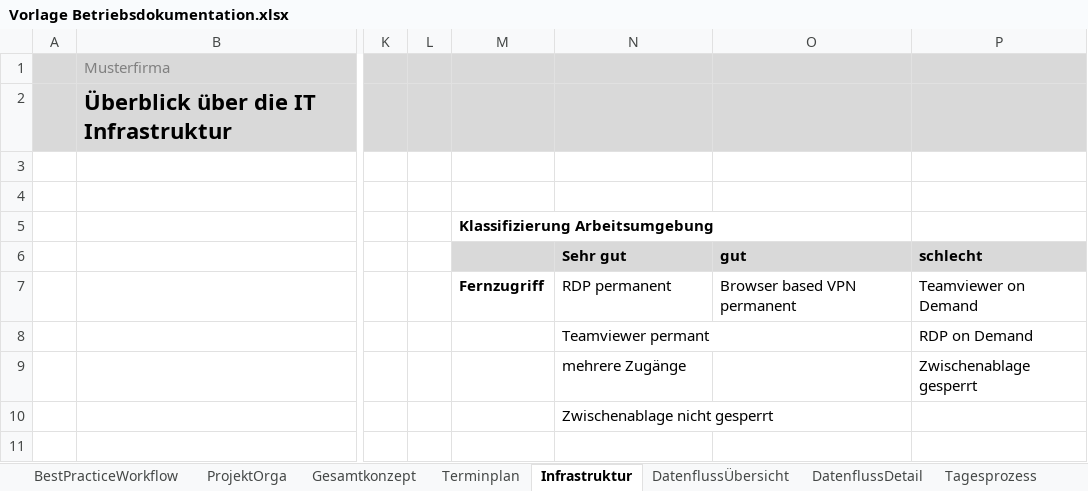
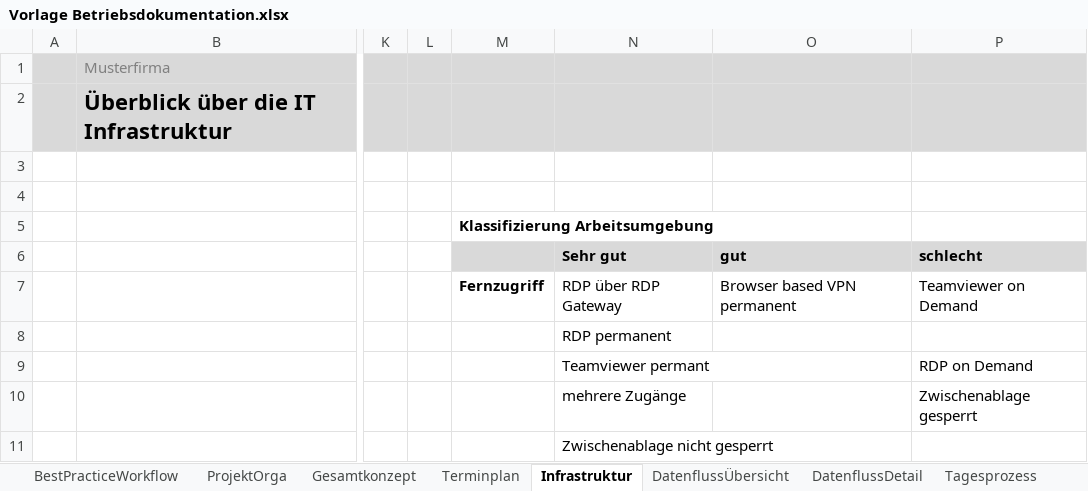
Before and after one commit to saxess-software/DataFactory-Knowledge-Center, an Excel workbook: 8. Harmonising standards/Create a project/Vorlage Betriebsdokumentation.xlsx, sheet Infrastruktur, drawn as a sheet; only a part is shown, gaps mark what is left out; the shorter side is filled out with more unchanged rows; values as stored, in another font and other column widths than the file's, no borders; charts and pictures not drawn; rows hold the shown columns only; the diff names each change by its address in the sheet, - before the commit and + after, or states it on an @@ line.

Commit message:
Update Doku

```diff
--- a/8. Harmonising standards/Create a project/Vorlage Betriebsdokumentation.xlsx (sheet Infrastruktur)
+++ b/8. Harmonising standards/Create a project/Vorlage Betriebsdokumentation.xlsx (sheet Infrastruktur)
-N7 (Sehr gut): RDP permanent
+N7 (Sehr gut): RDP über RDP Gateway
+row 8:  |  |  |  |  | RDP permanent
```
Also changed, not shown: charts or pictures.
